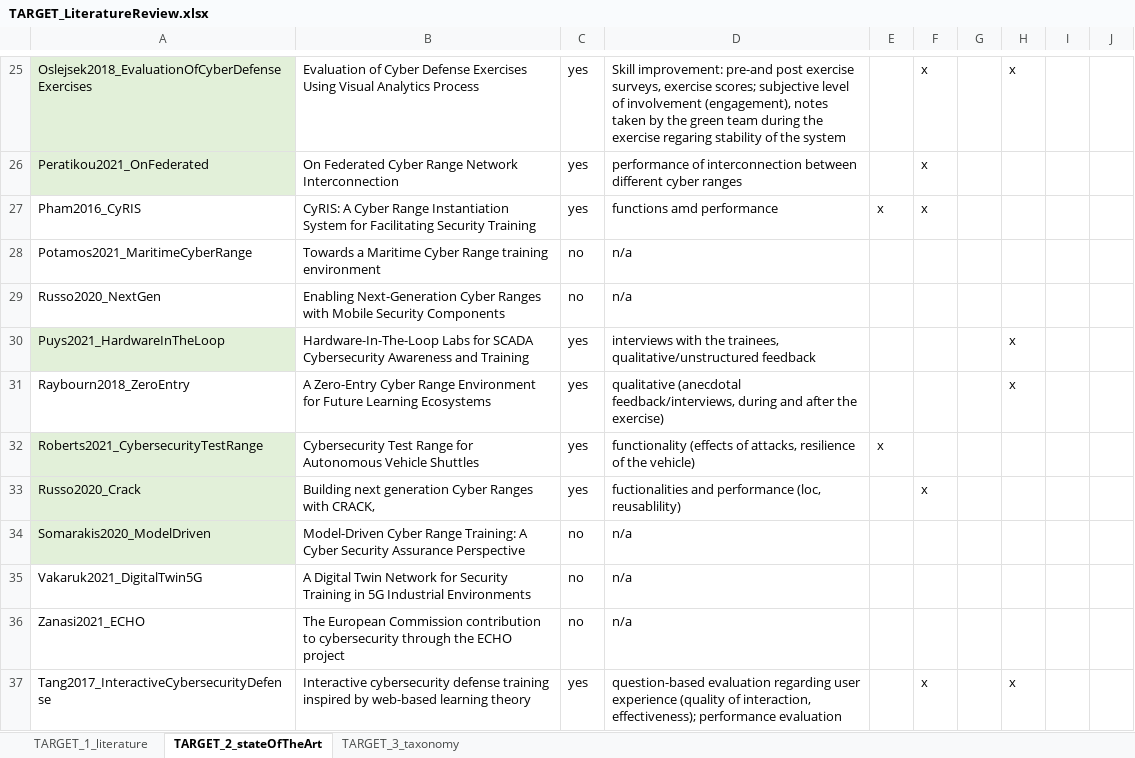
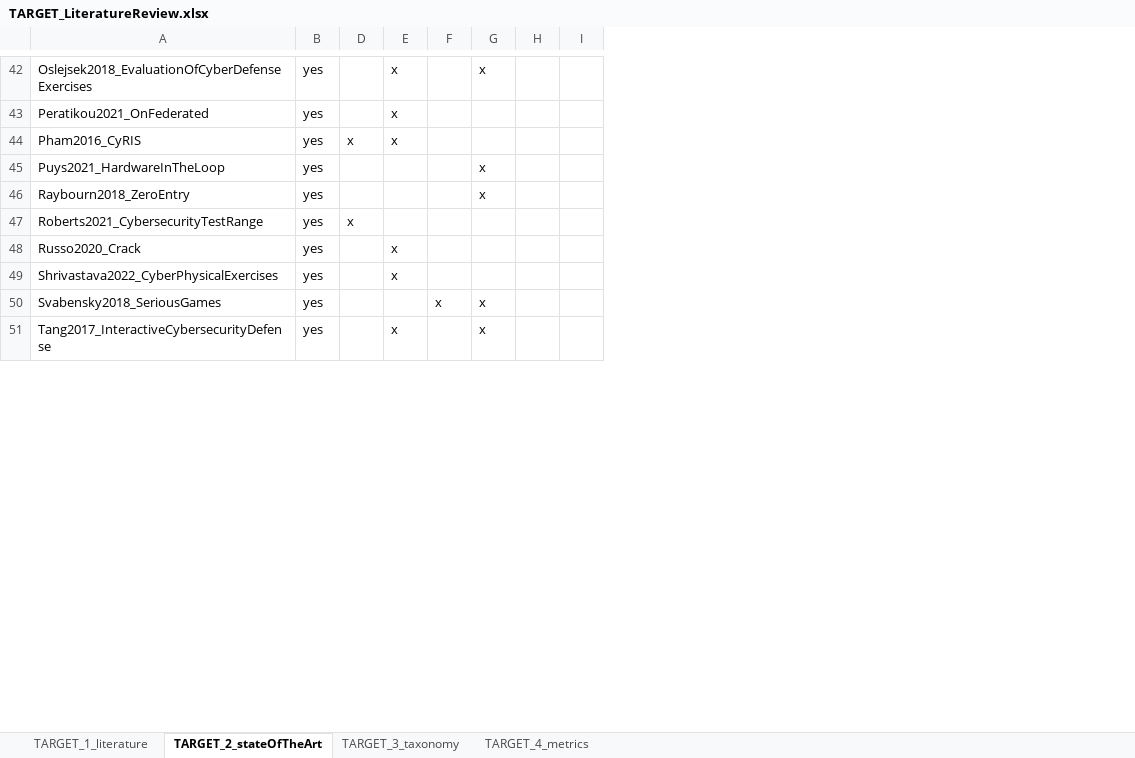
Before and after one commit to TARGETframework/LiteratureReview, an Excel workbook: TARGET_LiteratureReview.xlsx, sheet TARGET_2_stateOfTheArt, drawn as a sheet; only a part is shown, gaps mark what is left out; values as stored, in another font and other column widths than the file's, no borders; table styles not drawn; removed rows and columns are numbered as before the commit, all else as after; the diff covers the shown part only; the diff names each change by its address in the sheet, - before the commit and + after, or states it on an @@ line.

```diff
--- a/TARGET_LiteratureReview.xlsx (sheet TARGET_2_stateOfTheArt)
+++ b/TARGET_LiteratureReview.xlsx (sheet TARGET_2_stateOfTheArt)
+sheet tab: TARGET_4_metrics
-column B, rows 25-27: Evaluation of Cyber Defense Exercises Using Visual Analytics Process | On Federated Cyber Range Network Interconnection | CyRIS: A Cyber Range Instantiation System for Facilitating Security Training; rows 30-33: Hardware-In-The-Loop Labs for SCADA Cybersecurity Awareness and Training | A Zero-Entry Cyber Range Environment for Future Learning Ecosystems | Cybersecurity Test Range for Autonomous Vehicle Shuttles | Building next generation Cyber Ranges with CRACK,; row 37: Interactive cybersecurity defense training inspired by web-based learning theory
-column D, rows 25-27: Skill improvement: pre-and post exercise surveys, exercise scores; subjective level of involvement (engagement), notes taken by the green team during the exercise regaring stability of the system | performance of interconnection between different cyber ranges | functions amd performance; rows 30-33: interviews with the trainees, qualitative/unstructured feedback | qualitative (anecdotal feedback/interviews, during and after the exercise) | functionality (effects of attacks, resilience of the vehicle) | fuctionalities and performance (loc, reusablility); row 37: question-based evaluation regarding user experience (quality of interaction, effectiveness); performance evaluation
-A42:A43 fill: #E2F0D9
+A42:A43 fill: none
@@ row 28 moved to row 21: Potamos2021_MaritimeCyberRange @@
@@ row 29 moved to row 23: Russo2020_NextGen @@
-A45 fill: #E2F0D9
+A45 fill: none
-A47:A48 fill: #E2F0D9
+A47:A48 fill: none
@@ row 34 moved to row 26: Somarakis2020_ModelDriven @@
@@ row 35 moved to row 27: Vakaruk2021_DigitalTwin5G @@
@@ row 36 moved to row 29: Zanasi2021_ECHO @@
+row 49: Shrivastava2022_CyberPhysicalExercises | yes |  | x
+row 50: Svabensky2018_SeriousGames | yes |  |  | x | x
```
Also changed, not shown: 14 added rows, 2 removed rows, 11 moved rows, 3 edited cells and cell formats elsewhere in this sheet, sheet TARGET_1_literature, sheet TARGET_3_taxonomy, hidden cells, 3 other files.
